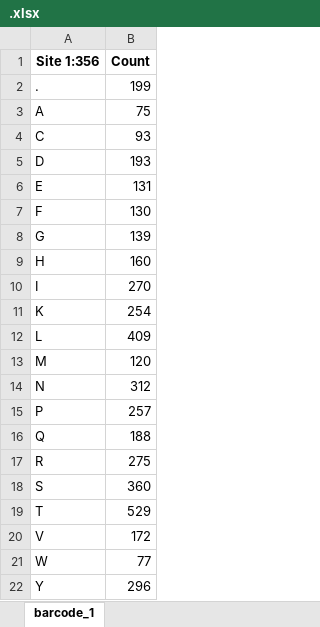
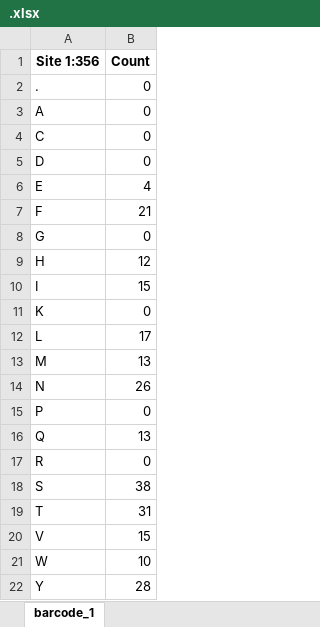
Before and after one commit to haimlab/EZDMS, an Excel workbook: uploads/.xlsx, sheet barcode_1, drawn as a sheet; values as stored, in another font and other column widths than the file's, no borders; the diff names each change by its address in the sheet, - before the commit and + after, or states it on an @@ line.

```diff
--- a/uploads/.xlsx (sheet barcode_1)
+++ b/uploads/.xlsx (sheet barcode_1)
-B2 (Count): 199
+B2 (Count): 0
-B3 (Count): 75
+B3 (Count): 0
-B4 (Count): 93
+B4 (Count): 0
-B5 (Count): 193
+B5 (Count): 0
-B6 (Count): 131
+B6 (Count): 4
-B7 (Count): 130
+B7 (Count): 21
-B8 (Count): 139
+B8 (Count): 0
-B9 (Count): 160
+B9 (Count): 12
-B10 (Count): 270
+B10 (Count): 15
-B11 (Count): 254
+B11 (Count): 0
-B12 (Count): 409
+B12 (Count): 17
-B13 (Count): 120
+B13 (Count): 13
-B14 (Count): 312
+B14 (Count): 26
-B15 (Count): 257
+B15 (Count): 0
-B16 (Count): 188
+B16 (Count): 13
-B17 (Count): 275
+B17 (Count): 0
-B18 (Count): 360
+B18 (Count): 38
-B19 (Count): 529
+B19 (Count): 31
-B20 (Count): 172
+B20 (Count): 15
-B21 (Count): 77
+B21 (Count): 10
-B22 (Count): 296
+B22 (Count): 28
```
Also changed, not shown: 15 other files.
